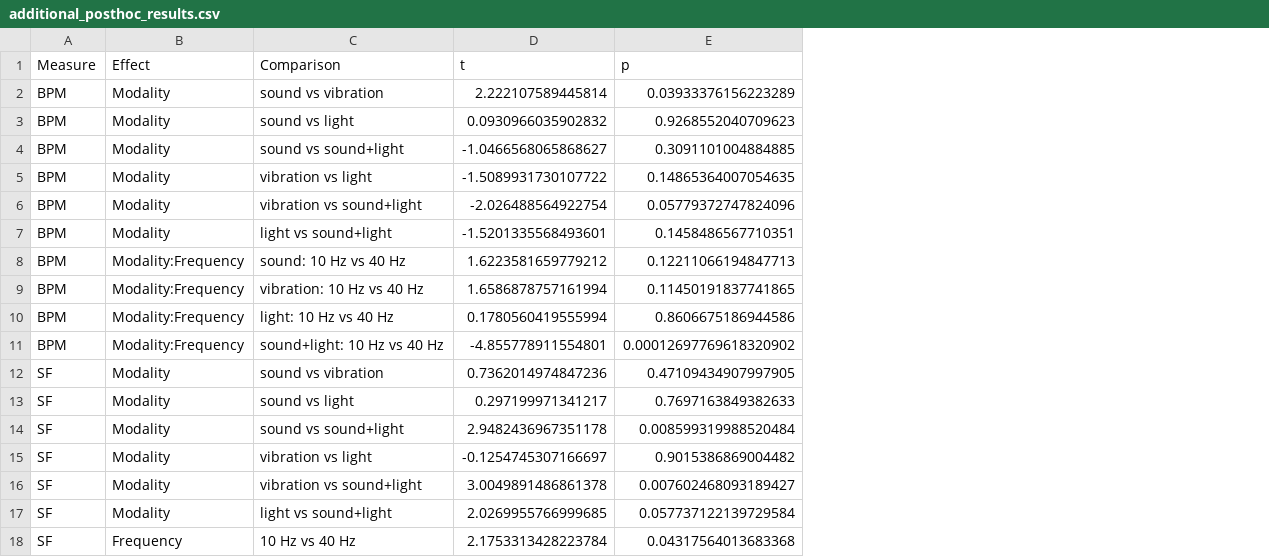
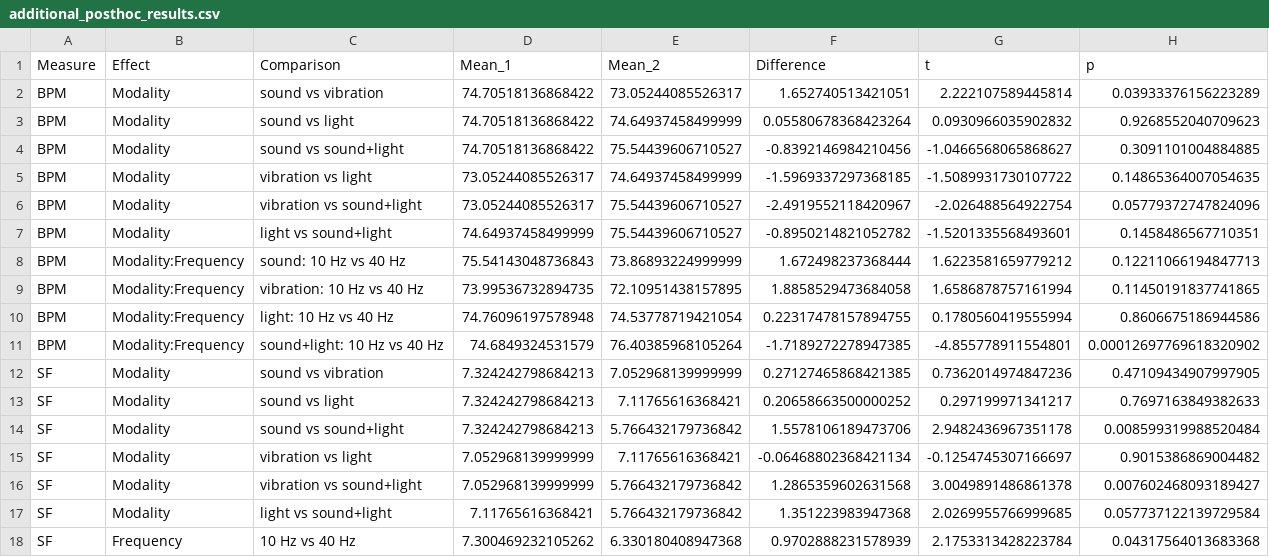
Before and after one commit to mayawarthen09/heart-rate-hrv-anova, a CSV file: additional_posthoc_results.csv, drawn as a sheet; the diff names each change by its address in the sheet, - before the commit and + after, or states it on an @@ line.

```diff
--- a/additional_posthoc_results.csv
+++ b/additional_posthoc_results.csv
+column D (Mean_1), rows 2-18: 74.70518136868422 | 74.70518136868422 | 74.70518136868422 | 73.05244085526317 | 73.05244085526317 | 74.64937458499999 | 75.54143048736843 | 73.99536732894735 | 74.76096197578948 | 74.6849324531579 | 7.324242798684213 | 7.324242798684213 | 7.324242798684213 | 7.052968139999999 | 7.052968139999999 | 7.11765616368421 | 7.300469232105262
+column E (Mean_2), rows 2-18: 73.05244085526317 | 74.64937458499999 | 75.54439606710527 | 74.64937458499999 | 75.54439606710527 | 75.54439606710527 | 73.86893224999999 | 72.10951438157895 | 74.53778719421054 | 76.40385968105264 | 7.052968139999999 | 7.11765616368421 | 5.766432179736842 | 7.11765616368421 | 5.766432179736842 | 5.766432179736842 | 6.330180408947368
+column F (Difference), rows 2-18: 1.652740513421051 | 0.05580678368423264 | -0.8392146984210456 | -1.5969337297368185 | -2.4919552118420967 | -0.8950214821052782 | 1.672498237368444 | 1.8858529473684058 | 0.22317478157894755 | -1.7189272278947385 | 0.27127465868421385 | 0.20658663500000252 | 1.5578106189473706 | -0.06468802368421134 | 1.2865359602631568 | 1.351223983947368 | 0.9702888231578939
```
Also changed, not shown: 1 other file.
